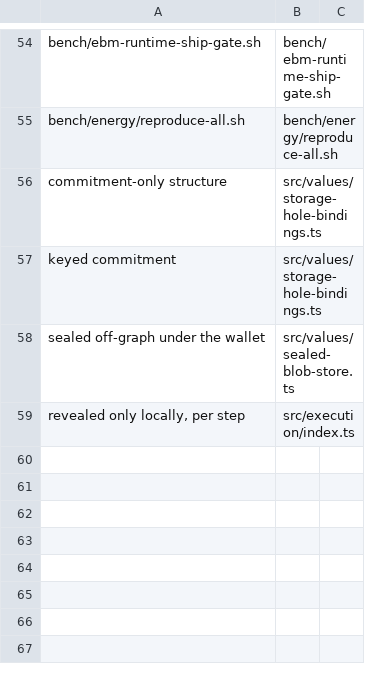
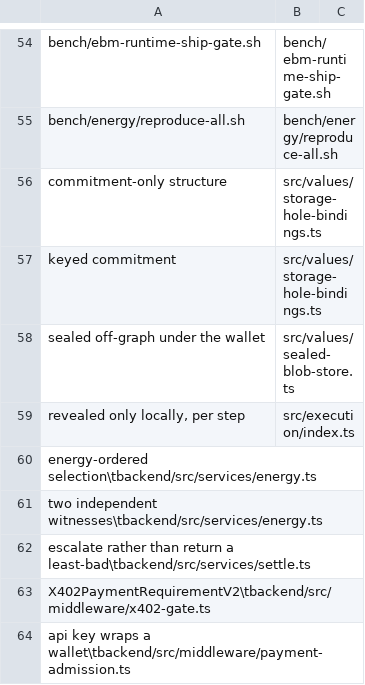
Before and after one commit to unbrowse-ai/unbrowse, a TSV file: paper/anchors.tsv, drawn as a sheet; only a part is shown, gaps mark what is left out; the diff names each change by its address in the sheet, - before the commit and + after, or states it on an @@ line.

```diff
--- a/paper/anchors.tsv
+++ b/paper/anchors.tsv
+row 60: energy-ordered selection\tbackend/src/services/energy.ts
+row 61: two independent witnesses\tbackend/src/services/energy.ts
+row 62: escalate rather than return a least-bad\tbackend/src/services/settle.ts
+row 63: X402PaymentRequirementV2\tbackend/src/middleware/x402-gate.ts
+row 64: api key wraps a wallet\tbackend/src/middleware/payment-admission.ts
```
Also changed, not shown: 3 other files.
